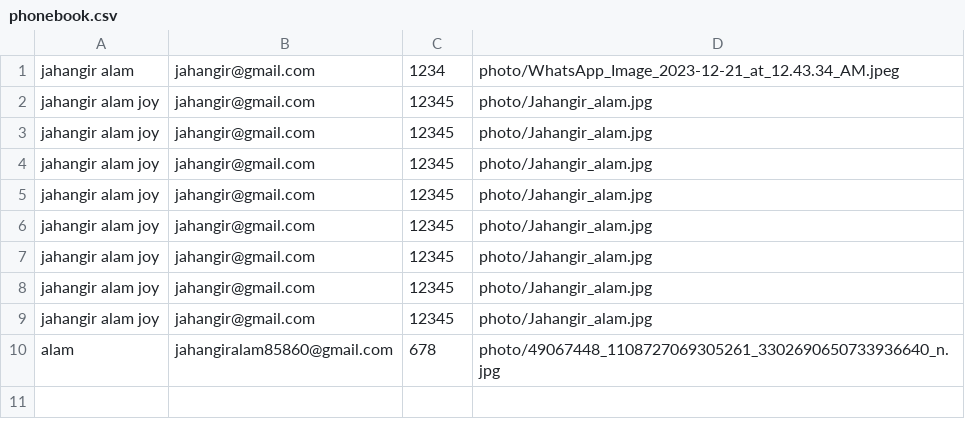
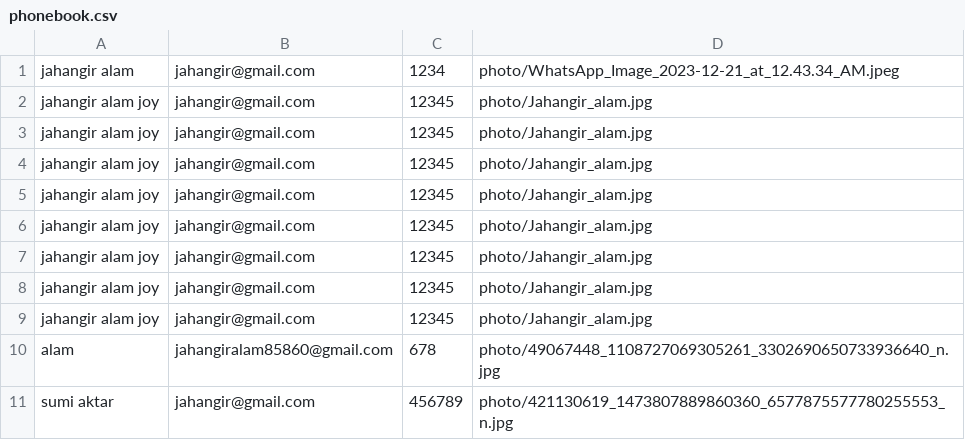
Before and after one commit to MeJahangir/Phonebook, a CSV file: data/phonebook.csv, drawn as a sheet; the diff names each change by its address in the sheet, - before the commit and + after, or states it on an @@ line.

```diff
--- a/data/phonebook.csv
+++ b/data/phonebook.csv
+row 11: sumi aktar | jahangir@gmail.com | 456789 | photo/421130619_1473807889860360_6577875577780255553_n.jpg
```
Also changed, not shown: 1 other file.
